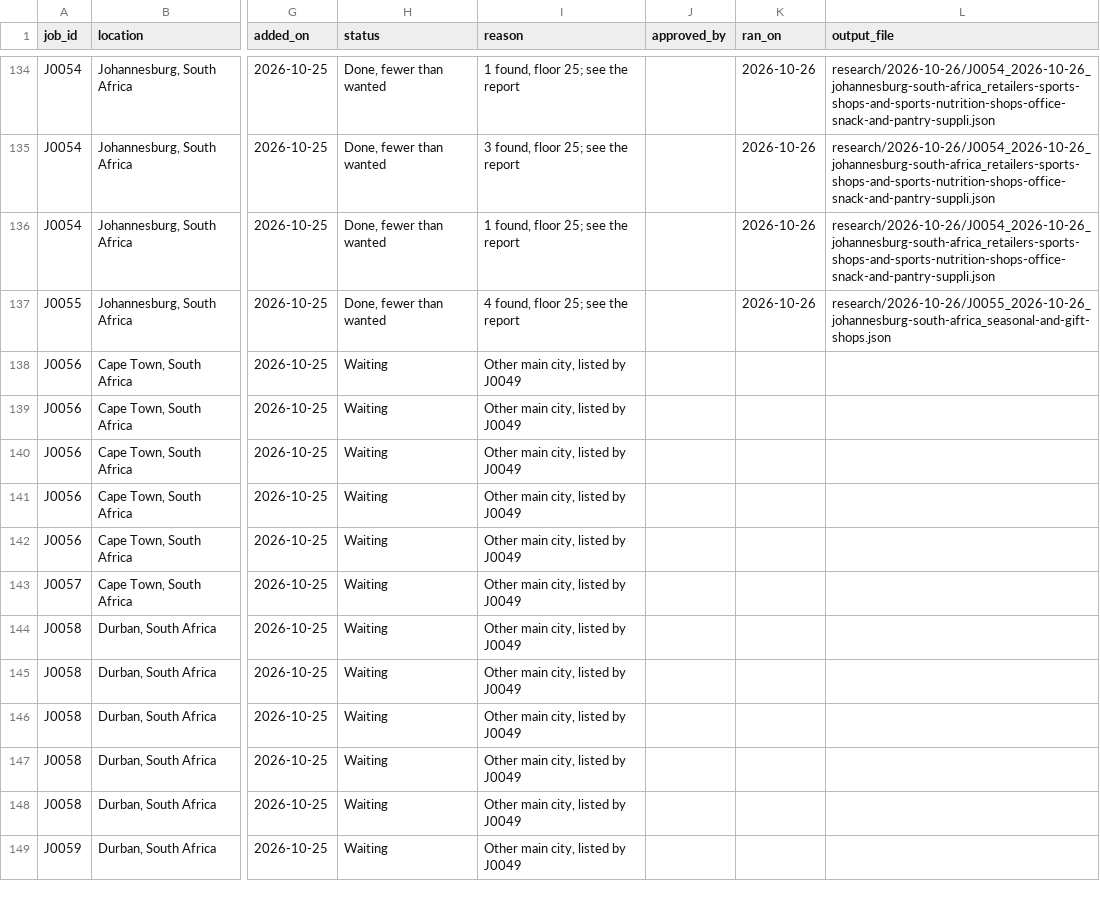
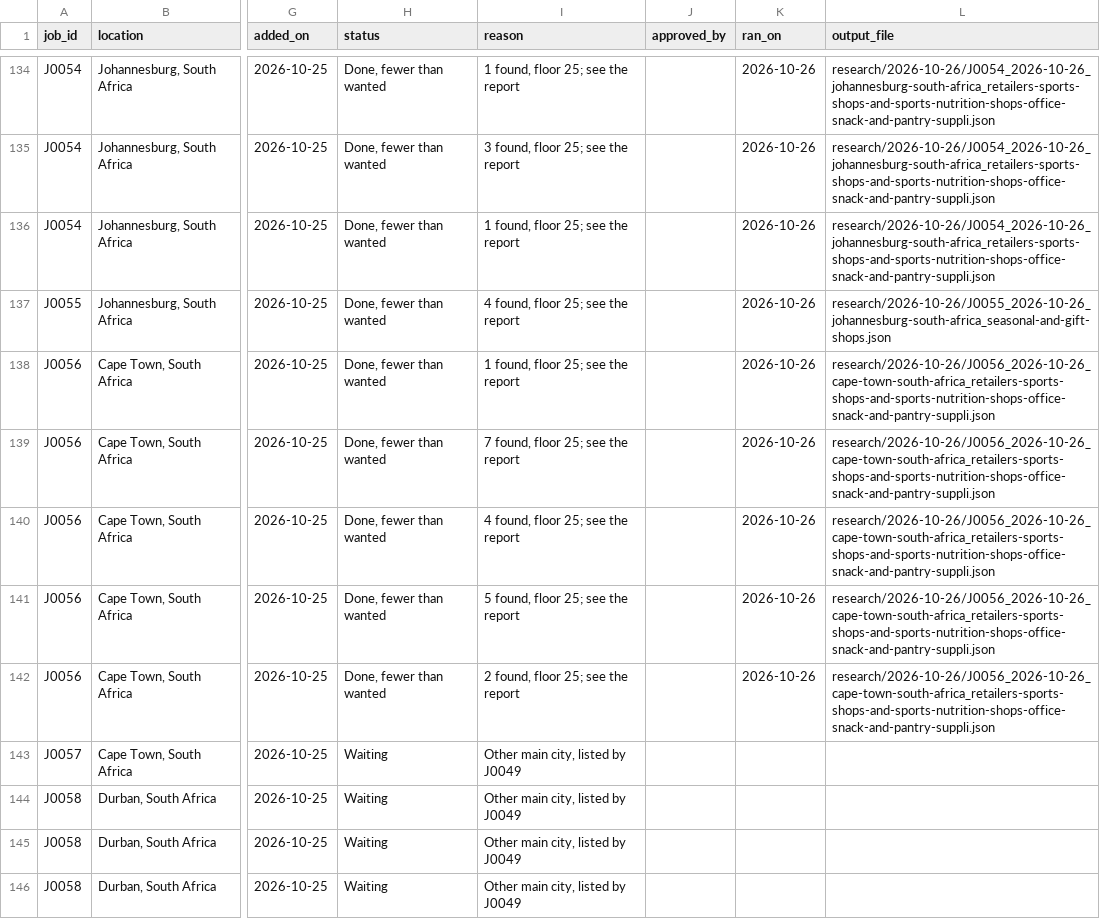
Before and after one commit to amodhsharma/diablo-outreach-v2, a CSV file: research/queue.csv, drawn as a sheet; only a part is shown, gaps mark what is left out; the shorter side is filled out with more unchanged rows; the diff names each change by its address in the sheet, - before the commit and + after, or states it on an @@ line.

```diff
--- a/research/queue.csv
+++ b/research/queue.csv
-H138:H142 (status): Waiting
+H138:H142 (status): Done, fewer than wanted
-I138 (reason): Other main city, listed by J0049
+I138 (reason): 1 found, floor 25; see the report
-K138:K142 (ran_on): (empty)
+K138:K142 (ran_on): 2026-10-26
-L138:L142 (output_file): (empty)
+L138:L142 (output_file): research/2026-10-26/J0056_2026-10-26_cape-town-south-africa_retailers-sports-shops-and-sports-nutrition-shops-office-snack-and-pantry-suppli.json
-I139 (reason): Other main city, listed by J0049
+I139 (reason): 7 found, floor 25; see the report
-I140 (reason): Other main city, listed by J0049
+I140 (reason): 4 found, floor 25; see the report
-I141 (reason): Other main city, listed by J0049
+I141 (reason): 5 found, floor 25; see the report
-I142 (reason): Other main city, listed by J0049
+I142 (reason): 2 found, floor 25; see the report
```
Also changed, not shown: 2 other files.
